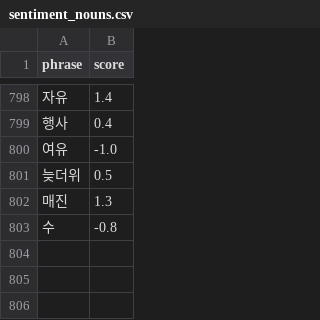
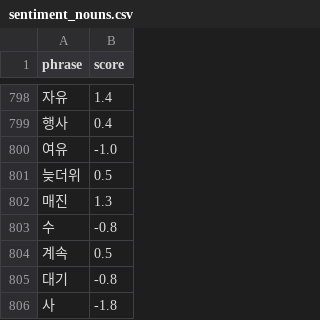
Before and after one commit to gayoonchoi/GradioNaverSentiment, a CSV file: dic/sentiment_nouns.csv, drawn as a sheet; only a part is shown, gaps mark what is left out; the diff names each change by its address in the sheet, - before the commit and + after, or states it on an @@ line.

```diff
--- a/dic/sentiment_nouns.csv
+++ b/dic/sentiment_nouns.csv
+row 804: 계속 | 0.5
+row 805: 대기 | -0.8
+row 806: 사 | -1.8
```
Also changed, not shown: 34 other files.
